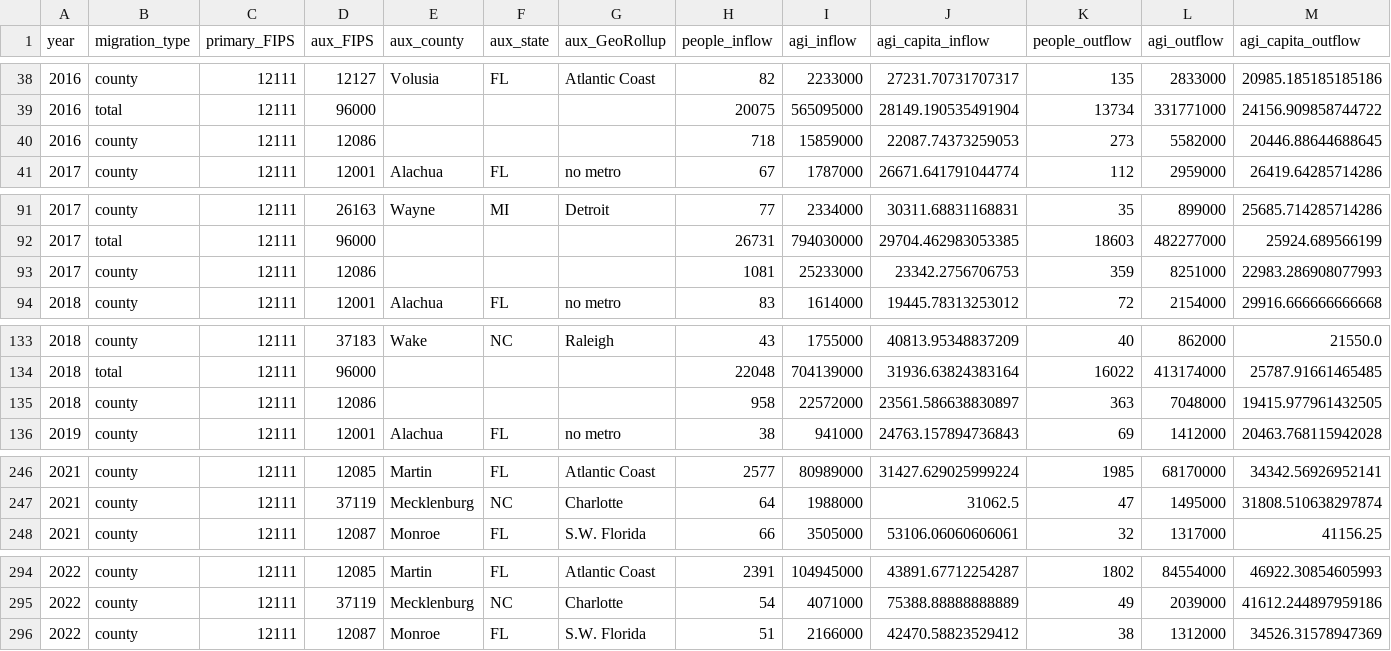
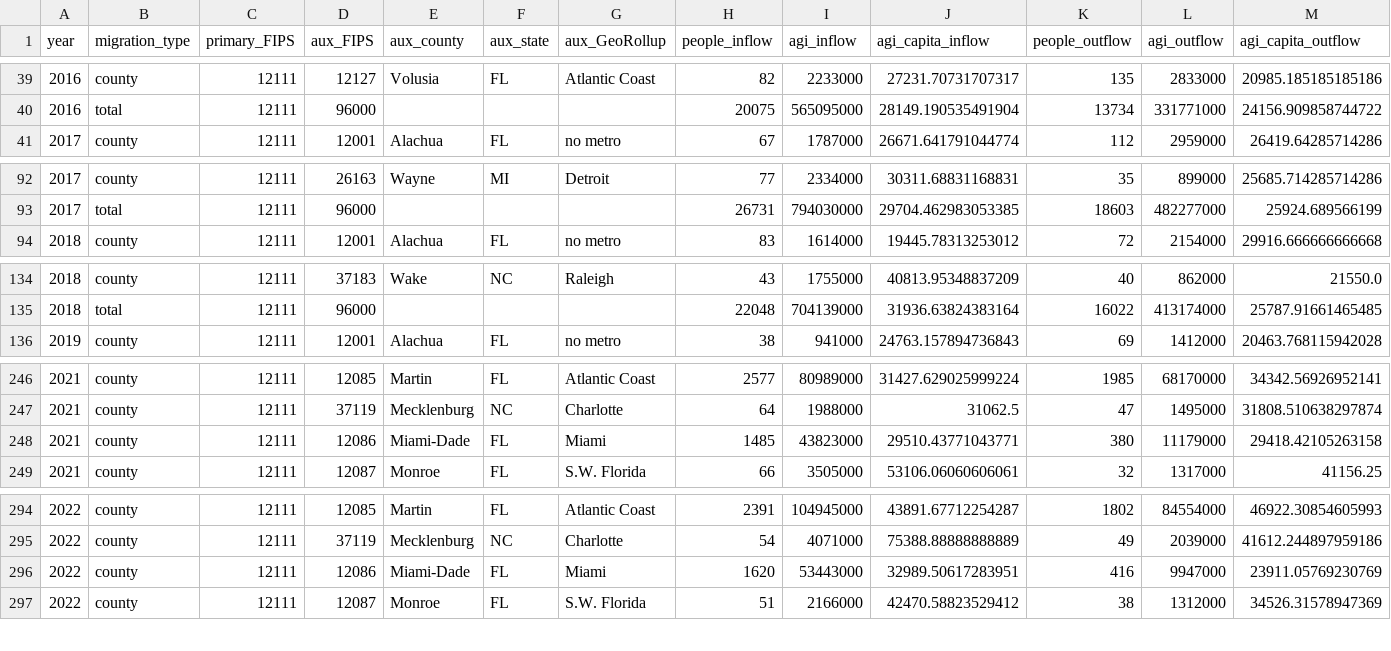
Before and after one commit to wwright21/kolter_stLucieCo_dash, a CSV file: Assets/migration_data.csv, drawn as a sheet; only a part is shown, gaps mark what is left out; removed rows and columns are numbered as before the commit, all else as after; rows hold the shown columns only; the diff covers the shown part only; the diff names each change by its address in the sheet, - before the commit and + after, or states it on an @@ line.

```diff
--- a/Assets/migration_data.csv
+++ b/Assets/migration_data.csv
-row 40: 2016 | county | 12111 | 12086 |  |  |  | 718 | 15859000 | 22087.74373259053 | 273 | 5582000 | 20446.88644688645
-row 93: 2017 | county | 12111 | 12086 |  |  |  | 1081 | 25233000 | 23342.2756706753 | 359 | 8251000 | 22983.286908077993
-row 135: 2018 | county | 12111 | 12086 |  |  |  | 958 | 22572000 | 23561.586638830897 | 363 | 7048000 | 19415.977961432505
+row 248: 2021 | county | 12111 | 12086 | Miami-Dade | FL | Miami | 1485 | 43823000 | 29510.43771043771 | 380 | 11179000 | 29418.42105263158
+row 296: 2022 | county | 12111 | 12086 | Miami-Dade | FL | Miami | 1620 | 53443000 | 32989.50617283951 | 416 | 9947000 | 23911.05769230769
```
Also changed, not shown: 5 added rows and 4 removed rows elsewhere in this file, 2 other files.
